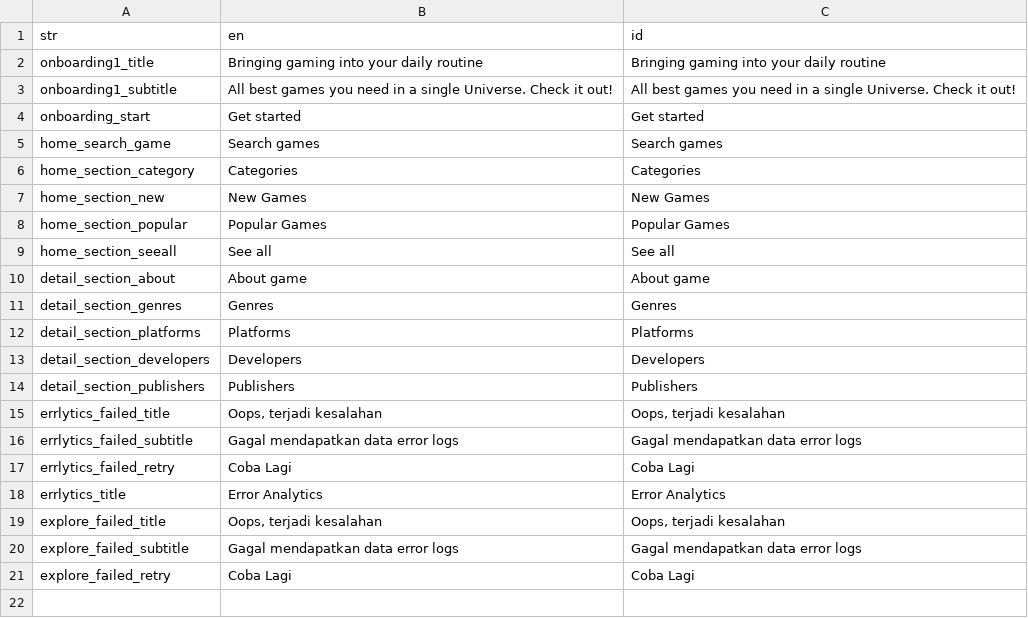
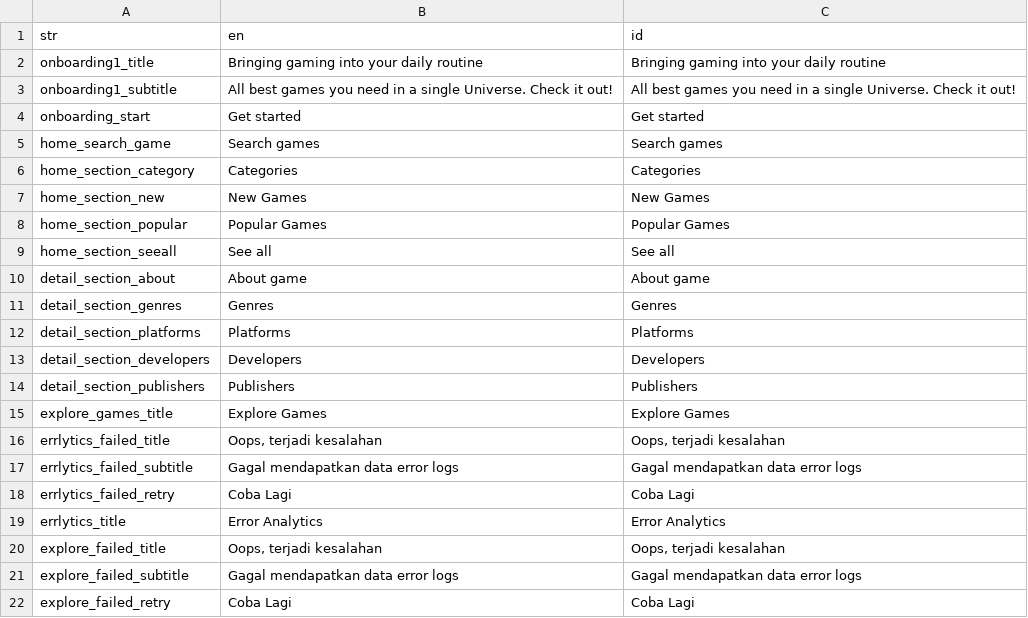
Before and after one commit to ariefwijaya/game_center, a CSV file: _localization_gen/in/langs.csv, drawn as a sheet; the diff names each change by its address in the sheet, - before the commit and + after, or states it on an @@ line.

Commit message:
chore: update localizations

```diff
--- a/_localization_gen/in/langs.csv
+++ b/_localization_gen/in/langs.csv
+row 15: explore_games_title | Explore Games | Explore Games
```
Also changed, not shown: 2 other files.
